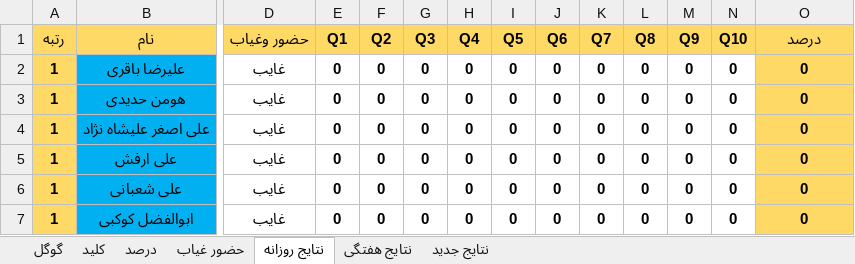
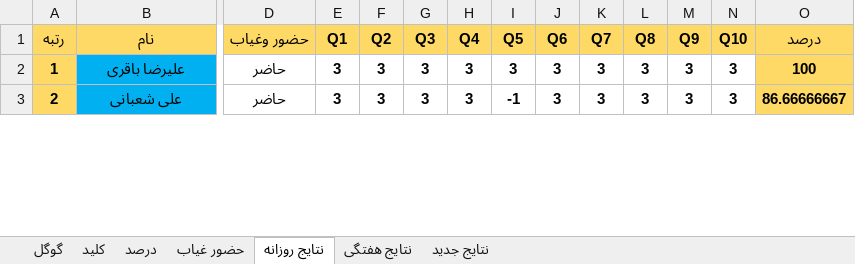
Before and after one commit to hengams/Quiz, an Excel workbook: week 5/زبان/Skale(V3.6).xlsx, sheet نتایج روزانه, drawn as a sheet; only a part is shown, gaps mark what is left out; values as stored, in another font and other column widths than the file's, no borders; conditional formats not drawn; removed rows and columns are numbered as before the commit, all else as after; rows hold the shown columns only; the diff covers the shown part only; the diff names each change by its address in the sheet, - before the commit and + after, or states it on an @@ line.

```diff
--- a/week 5/زبان/Skale(V3.6).xlsx (sheet نتایج روزانه)
+++ b/week 5/زبان/Skale(V3.6).xlsx (sheet نتایج روزانه)
-D2 (حضور وغیاب): غایب
+D2 (حضور وغیاب): حاضر
-E2 (Q1): 0
+E2 (Q1): 3
-F2 (Q2): 0
+F2 (Q2): 3
-G2 (Q3): 0
+G2 (Q3): 3
-H2 (Q4): 0
+H2 (Q4): 3
-I2 (Q5): 0
+I2 (Q5): 3
-J2 (Q6): 0
+J2 (Q6): 3
-K2 (Q7): 0
+K2 (Q7): 3
-L2 (Q8): 0
+L2 (Q8): 3
-M2 (Q9): 0
+M2 (Q9): 3
-N2 (Q10): 0
+N2 (Q10): 3
-O2 (درصد): 0
+O2 (درصد): 100
-row 3: 1 | هومن حدیدی | غایب | 0 | 0 | 0 | 0 | 0 | 0 | 0 | 0 | 0 | 0 | 0
-row 4: 1 | علی اصغر علیشاه نژاد | غایب | 0 | 0 | 0 | 0 | 0 | 0 | 0 | 0 | 0 | 0 | 0
-row 5: 1 | علی ارفش | غایب | 0 | 0 | 0 | 0 | 0 | 0 | 0 | 0 | 0 | 0 | 0
-A3 (رتبه): 1
+A3 (رتبه): 2
-D3 (حضور وغیاب): غایب
+D3 (حضور وغیاب): حاضر
-E3 (Q1): 0
+E3 (Q1): 3
-F3 (Q2): 0
+F3 (Q2): 3
-G3 (Q3): 0
+G3 (Q3): 3
-H3 (Q4): 0
+H3 (Q4): 3
-I3 (Q5): 0
+I3 (Q5): -1
-J3 (Q6): 0
+J3 (Q6): 3
-K3 (Q7): 0
+K3 (Q7): 3
-L3 (Q8): 0
+L3 (Q8): 3
-M3 (Q9): 0
+M3 (Q9): 3
-N3 (Q10): 0
+N3 (Q10): 3
-O3 (درصد): 0
+O3 (درصد): 86.66666667
-row 7: 1 | ابوالفضل کوکبی | غایب | 0 | 0 | 0 | 0 | 0 | 0 | 0 | 0 | 0 | 0 | 0
```
Also changed, not shown: 26 added rows, 22 removed rows and 106 edited cells elsewhere in this sheet, sheet نتایج جدید, sheet درصد, sheet گوگل, sheet حضور غیاب, sheet نتایج هفتگی, sheet کلید, formulas that keep their value, 2 other files.
